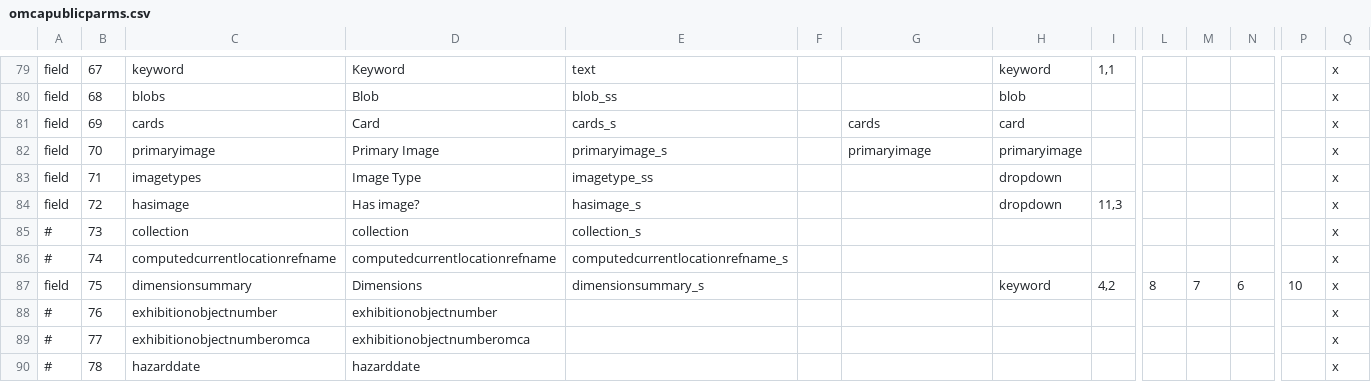
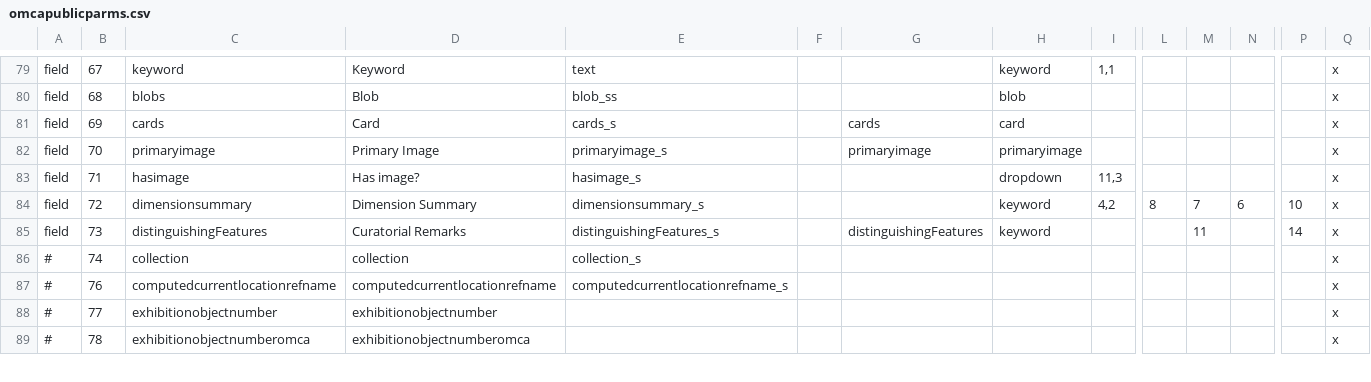
Before and after one commit to jblowe/omca, a CSV file: config/omcapublicparms.csv, drawn as a sheet; only a part is shown, gaps mark what is left out; removed rows and columns are numbered as before the commit, all else as after; rows hold the shown columns only; the diff covers the shown part only; the diff names each change by its address in the sheet, - before the commit and + after, or states it on an @@ line.

Commit message:
revisions to and co-evolution of Public and Internal field defintions.

```diff
--- a/config/omcapublicparms.csv
+++ b/config/omcapublicparms.csv
-C83: imagetypes
+C83: hasimage
-D83: Image Type
+D83: Has image?
-E83: imagetype_ss
+E83: hasimage_s
-I83: (empty)
+I83: 11,3
-C84: hasimage
+C84: dimensionsummary
-D84: Has image?
+D84: Dimension Summary
-E84: hasimage_s
+E84: dimensionsummary_s
-H84: dropdown
+H84: keyword
-I84: 11,3
+I84: 4,2
-L84: (empty)
+L84: 8
-M84: (empty)
+M84: 7
-N84: (empty)
+N84: 6
-P84: (empty)
+P84: 10
-A85: #
+A85: field
-C85: collection
+C85: distinguishingFeatures
-D85: collection
+D85: Curatorial Remarks
-E85: collection_s
+E85: distinguishingFeatures_s
-G85: (empty)
+G85: distinguishingFeatures
-H85: (empty)
+H85: keyword
-M85: (empty)
+M85: 11
-P85: (empty)
+P85: 14
-C86: computedcurrentlocationrefname
+C86: collection
-D86: computedcurrentlocationrefname
+D86: collection
-E86: computedcurrentlocationrefname_s
+E86: collection_s
-row 87: field | 75 | dimensionsummary | Dimensions | dimensionsummary_s |  |  | keyword | 4,2 | 8 | 7 | 6 | 10 | x
-C87: exhibitionobjectnumber
+C87: computedcurrentlocationrefname
-D87: exhibitionobjectnumber
+D87: computedcurrentlocationrefname
-E87: (empty)
+E87: computedcurrentlocationrefname_s
-C88: exhibitionobjectnumberomca
+C88: exhibitionobjectnumber
-D88: exhibitionobjectnumberomca
+D88: exhibitionobjectnumber
-C89: hazarddate
+C89: exhibitionobjectnumberomca
-D89: hazarddate
+D89: exhibitionobjectnumberomca
```
Also changed, not shown: 4 removed rows and 23 edited cells elsewhere in this file, config/omcainternalparms.csv.
